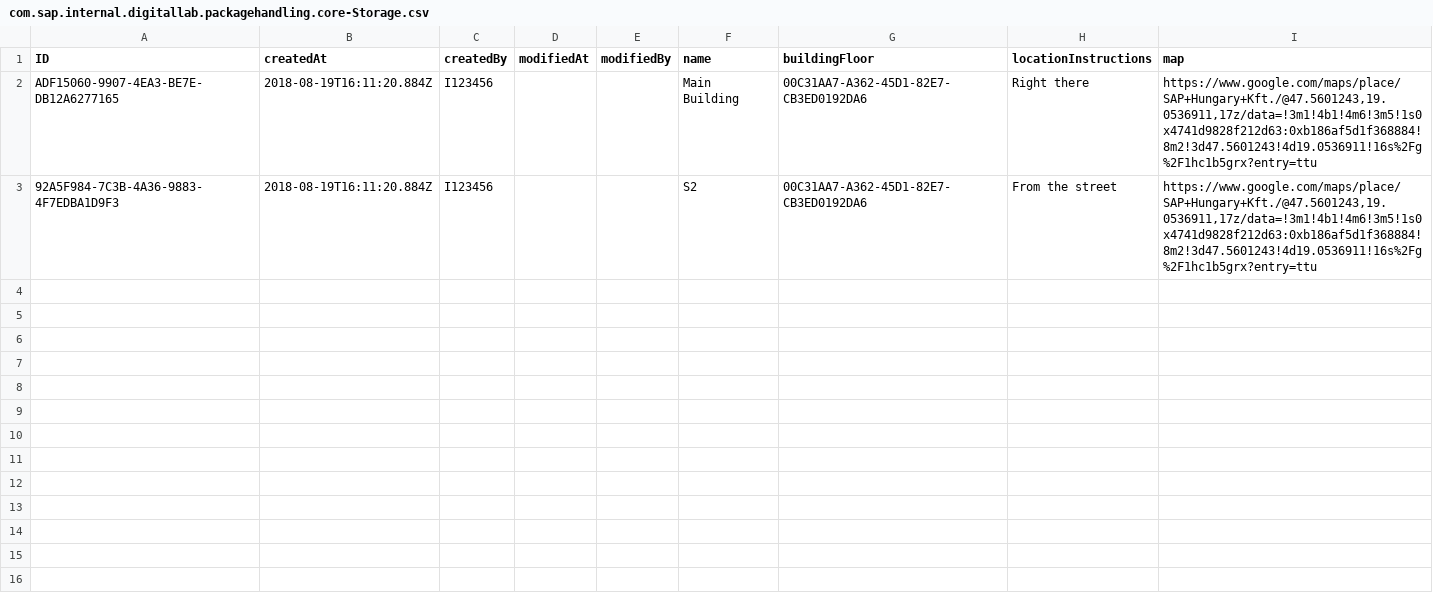
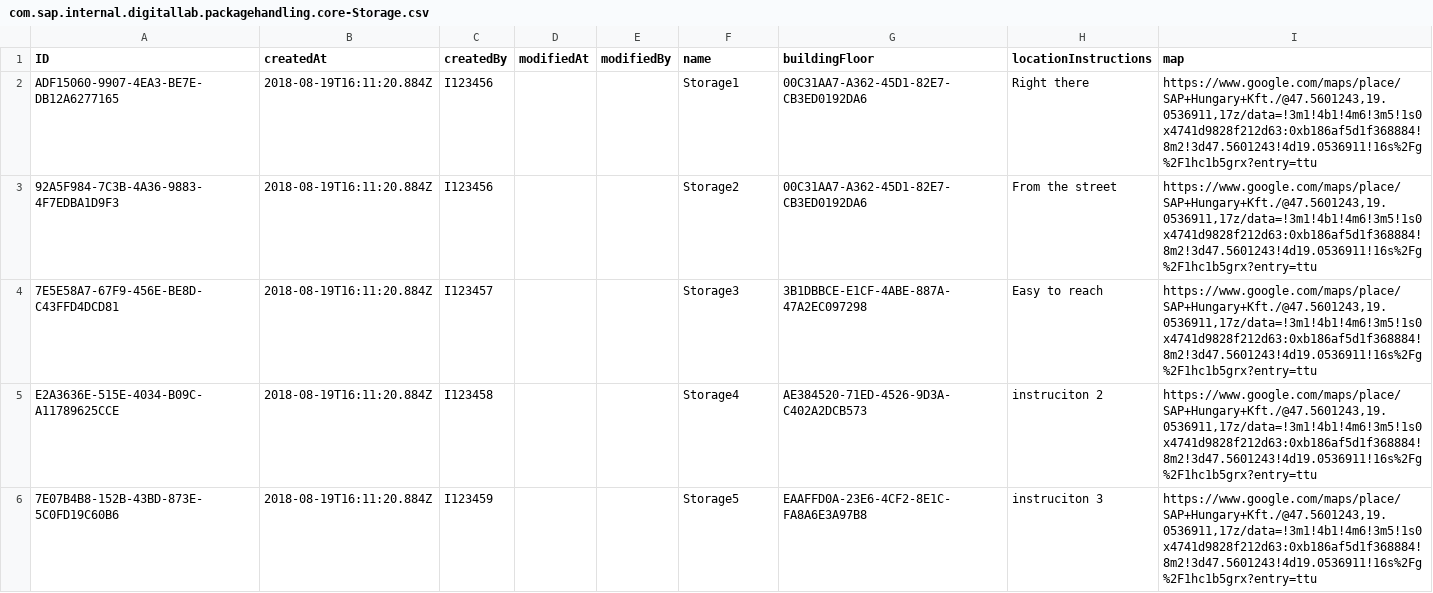
Before and after one commit to longlegpenguin/parcel-collection-app, a CSV file: db/data/com.sap.internal.digitallab.packagehandling.core-Storage.csv, drawn as a sheet; only a part is shown; the diff covers the shown part only.

Commit message:
Added more test data

```diff
--- a/db/data/com.sap.internal.digitallab.packagehandling.core-Storage.csv
+++ b/db/data/com.sap.internal.digitallab.packagehandling.core-Storage.csv
@@ -1,3 +1,6 @@
 ID,createdAt,createdBy,modifiedAt,modifiedBy,name,buildingFloor,locationInstructions,map
-ADF15060-9907-4EA3-BE7E-DB12A6277165,2018-08-19T16:11:20.884Z,I123456,,,Main Building,00C31AA7-A362-45D1-82E7-CB3ED0192DA6,Right there,"https://www.google.com/maps/place/SAP+Hungary+Kft./@47.5601243,19.0536911,17z/data=!3m1!4b1!4m6!3m5!1s0x4741d9828f212d63:0xb186af5d1f368884!8m2!3d47.5601243!4d19.0536911!16s%2Fg%2F1hc1b5grx?entry=ttu"
-92A5F984-7C3B-4A36-9883-4F7EDBA1D9F3,2018-08-19T16:11:20.884Z,I123456,,,S2,00C31AA7-A362-45D1-82E7-CB3ED0192DA6,From the street,"https://www.google.com/maps/place/SAP+Hungary+Kft./@47.5601243,19.0536911,17z/data=!3m1!4b1!4m6!3m5!1s0x4741d9828f212d63:0xb186af5d1f368884!8m2!3d47.5601243!4d19.0536911!16s%2Fg%2F1hc1b5grx?entry=ttu"
+ADF15060-9907-4EA3-BE7E-DB12A6277165,2018-08-19T16:11:20.884Z,I123456,,,Storage1,00C31AA7-A362-45D1-82E7-CB3ED0192DA6,Right there,"https://www.google.com/maps/place/SAP+Hungary+Kft./@47.5601243,19.0536911,17z/data=!3m1!4b1!4m6!3m5!1s0x4741d9828f212d63:0xb186af5d1f368884!8m2!3d47.5601243!4d19.0536911!16s%2Fg%2F1hc1b5grx?entry=ttu"
+92A5F984-7C3B-4A36-9883-4F7EDBA1D9F3,2018-08-19T16:11:20.884Z,I123456,,,Storage2,00C31AA7-A362-45D1-82E7-CB3ED0192DA6,From the street,"https://www.google.com/maps/place/SAP+Hungary+Kft./@47.5601243,19.0536911,17z/data=!3m1!4b1!4m6!3m5!1s0x4741d9828f212d63:0xb186af5d1f368884!8m2!3d47.5601243!4d19.0536911!16s%2Fg%2F1hc1b5grx?entry=ttu"
+7E5E58A7-67F9-456E-BE8D-C43FFD4DCD81,2018-08-19T16:11:20.884Z,I123457,,,Storage3,3B1DBBCE-E1CF-4ABE-887A-47A2EC097298,Easy to reach,"https://www.google.com/maps/place/SAP+Hungary+Kft./@47.5601243,19.0536911,17z/data=!3m1!4b1!4m6!3m5!1s0x4741d9828f212d63:0xb186af5d1f368884!8m2!3d47.5601243!4d19.0536911!16s%2Fg%2F1hc1b5grx?entry=ttu"
+E2A3636E-515E-4034-B09C-A11789625CCE,2018-08-19T16:11:20.884Z,I123458,,,Storage4,AE384520-71ED-4526-9D3A-C402A2DCB573,instruciton 2,"https://www.google.com/maps/place/SAP+Hungary+Kft./@47.5601243,19.0536911,17z/data=!3m1!4b1!4m6!3m5!1s0x4741d9828f212d63:0xb186af5d1f368884!8m2!3d47.5601243!4d19.0536911!16s%2Fg%2F1hc1b5grx?entry=ttu"
+7E07B4B8-152B-43BD-873E-5C0FD19C60B6,2018-08-19T16:11:20.884Z,I123459,,,Storage5,EAAFFD0A-23E6-4CF2-8E1C-FA8A6E3A97B8,instruciton 3,"https://www.google.com/maps/place/SAP+Hungary+Kft./@47.5601243,19.0536911,17z/data=!3m1!4b1!4m6!3m5!1s0x4741d9828f212d63:0xb186af5d1f368884!8m2!3d47.5601243!4d19.0536911!16s%2Fg%2F1hc1b5grx?entry=ttu"
```
Also changed, not shown: 4 added rows elsewhere in this file, db/data/com.sap.internal.digitallab.packagehandling.common-Building.csv, db/data/com.sap.internal.digitallab.packagehandling.common-BuildingFloor.csv, 1 other file.
